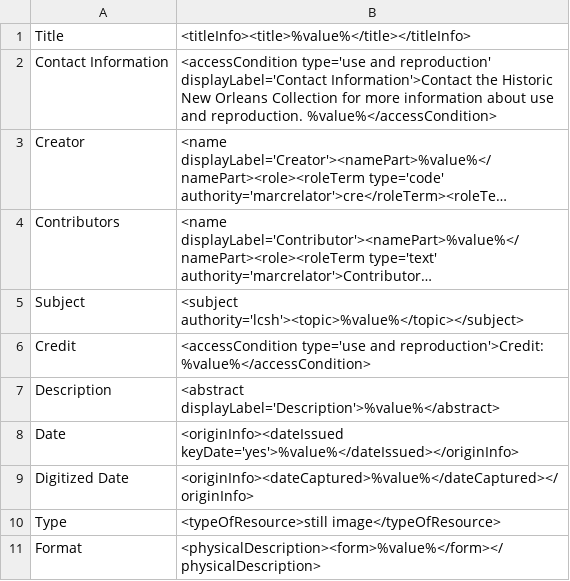
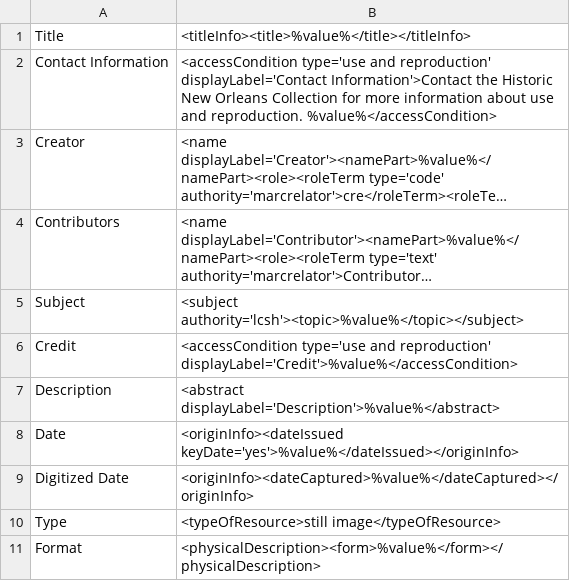
Before and after one commit to rtilla1/mik, a CSV file: extras/lsu/mappings_files/p15140coll28.csv, drawn as a sheet; only a part is shown; long unchanged cells end in …; the diff names each change by its address in the sheet, - before the commit and + after, or states it on an @@ line.

Commit message:
minor changes to hard coded values

```diff
--- a/extras/lsu/mappings_files/p15140coll28.csv
+++ b/extras/lsu/mappings_files/p15140coll28.csv
-B6: …type='use and reproduction'>Credit: %value%</accessCondition>
+B6: …type='use and reproduction' displayLabel='Credit'>%value%</accessCondition>
```
Also changed, not shown: extras/lsu/mappings_files/LPS.csv.
